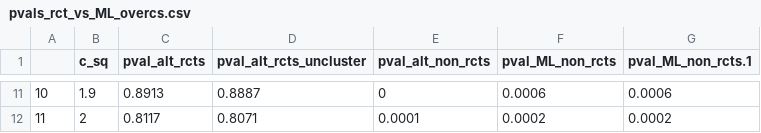
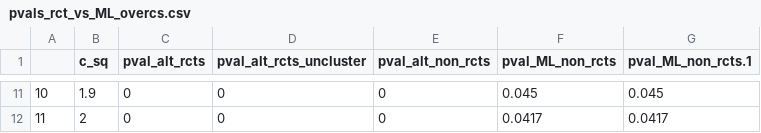
Before and after one commit to sfaridan/Testing_for_Underpowered_Literatures_Transparency, a CSV file: output/tables/pvals_rct_vs_ML_overcs.csv, drawn as a sheet; only a part is shown, gaps mark what is left out; the diff covers the shown part only.

```diff
--- a/output/tables/pvals_rct_vs_ML_overcs.csv
+++ b/output/tables/pvals_rct_vs_ML_overcs.csv
@@ -11,2 +11,2 @@
-"10",1.9,0.8913,0.8887,0,0.0006,0.0006
-"11",2,0.8117,0.8071,0.0001,0.0002,0.0002
+"10",1.9,0,0,0,0.045,0.045
+"11",2,0,0,0,0.0417,0.0417
```
Also changed, not shown: 32 edited cells elsewhere in this file, output/tables/results_ML.csv, output/tables/results_MM.csv, 29 other files.
